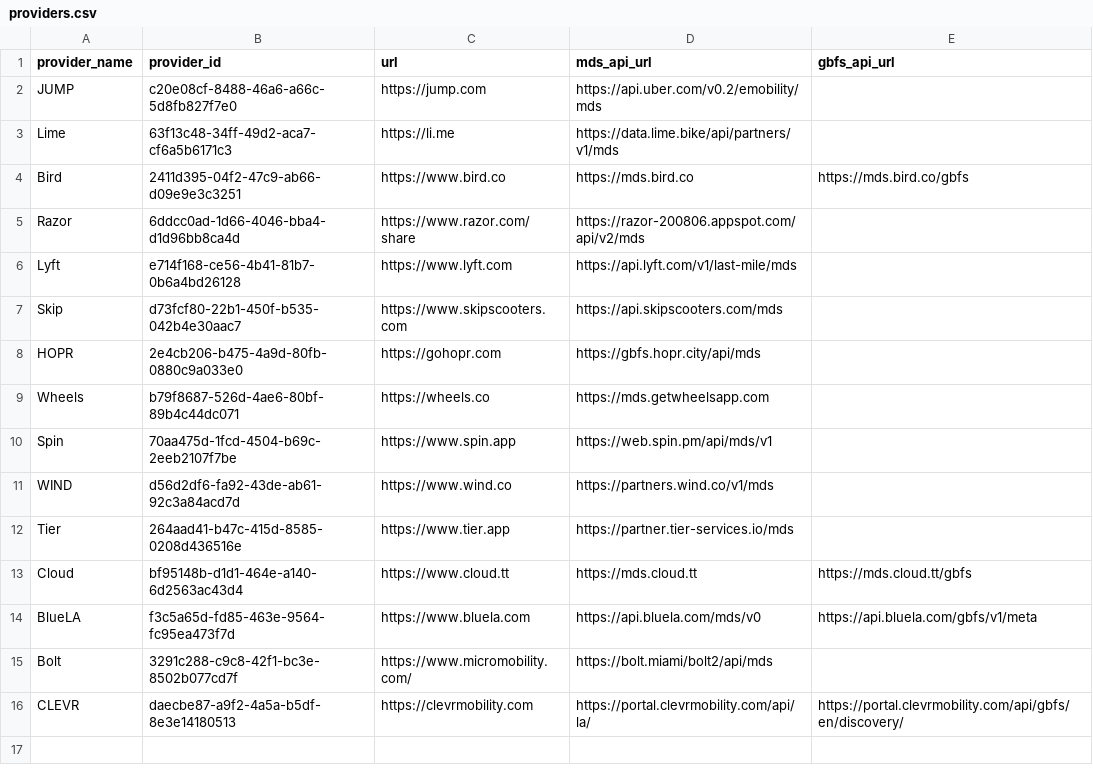
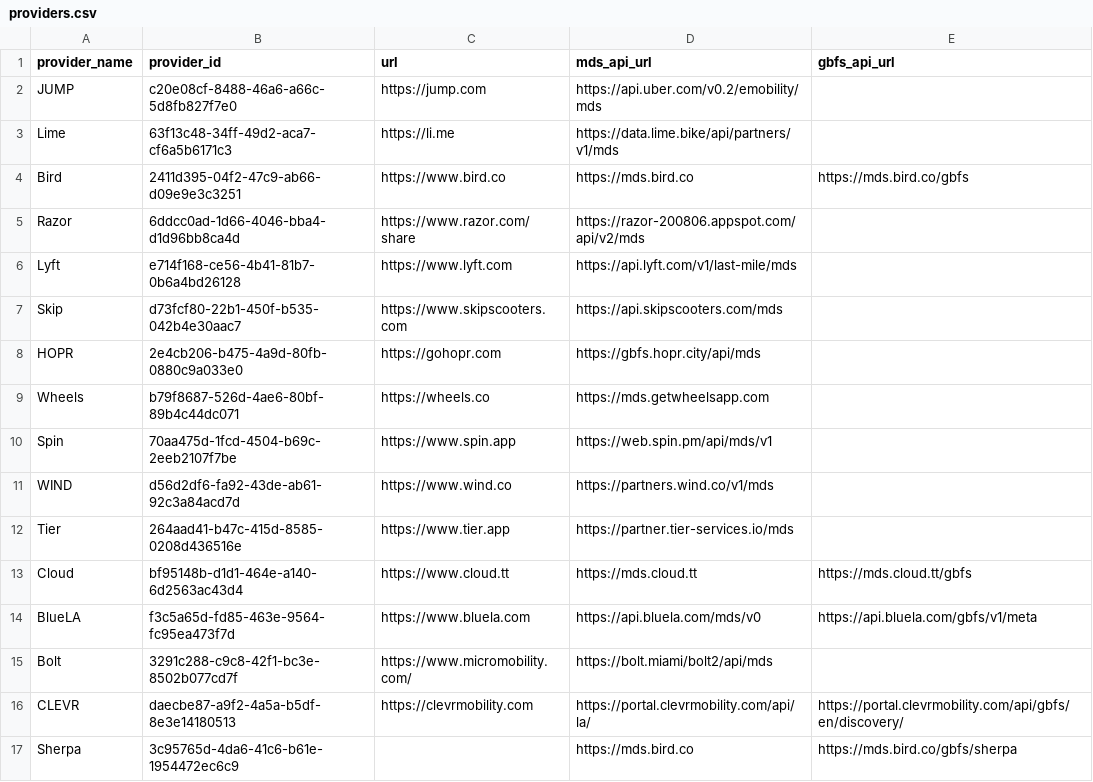
Before and after one commit to openmobilityfoundation/mobility-data-specification, a CSV file: providers.csv, drawn as a sheet; the diff names each change by its address in the sheet, - before the commit and + after, or states it on an @@ line.

Commit message:
add Sherpa to providers.csv

```diff
--- a/providers.csv
+++ b/providers.csv
+row 17: Sherpa | 3c95765d-4da6-41c6-b61e-1954472ec6c9 |  | https://mds.bird.co | https://mds.bird.co/gbfs/sherpa
```
